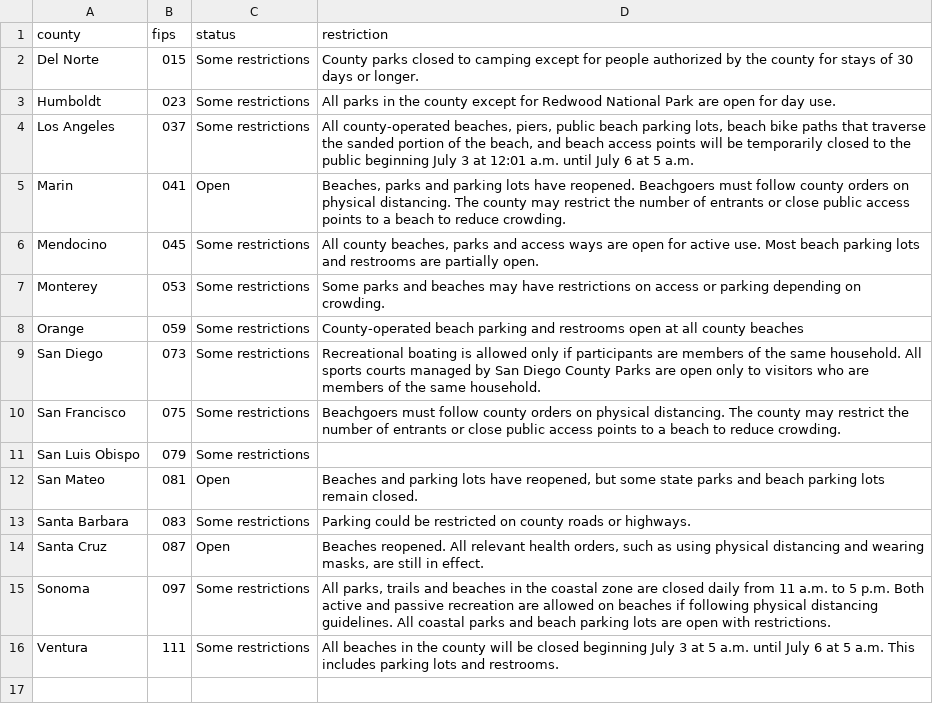
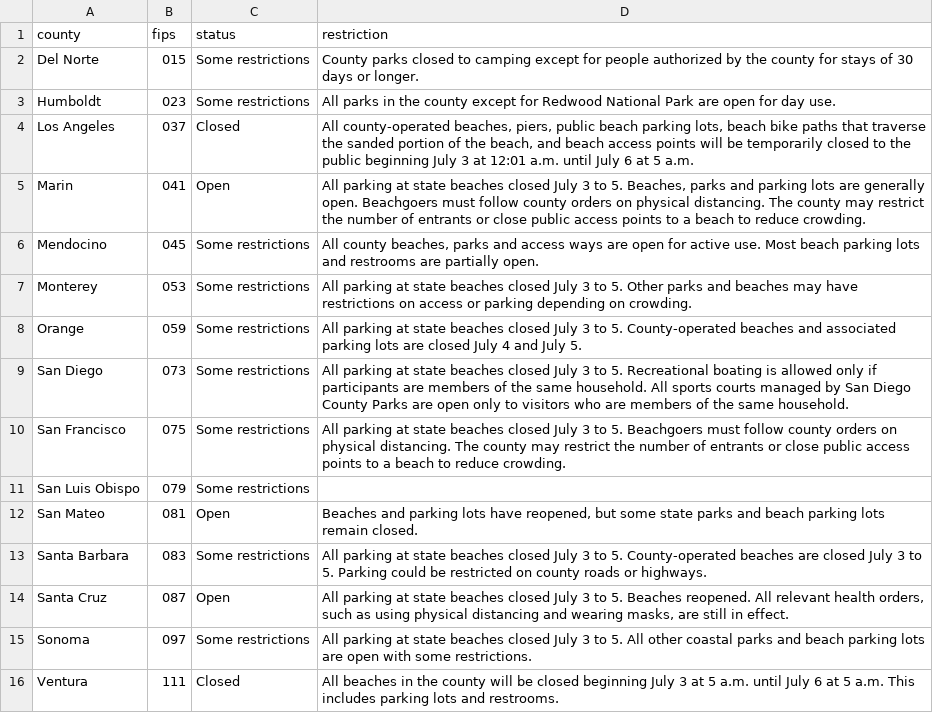
Before and after one commit to datadesk/california-coronavirus-data, a CSV file: latimes-beach-closures-county-list.csv, drawn as a sheet.

```diff
--- a/latimes-beach-closures-county-list.csv
+++ b/latimes-beach-closures-county-list.csv
@@ -3,14 +3,14 @@ Del Norte,015,Some restrictions,County parks closed to camping except for people
 Humboldt,023,Some restrictions,All parks in the county except for Redwood National Park are open for day use.
-Los Angeles,037,Some restrictions,"All county-operated beaches, piers, public beach parking lots, beach bike paths that traverse the sanded portion of the beach, and beach access points will be temporarily closed to the public beginning July 3 at 12:01 a.m. until July 6 at 5 a.m."
-Marin,041,Open,"Beaches, parks and parking lots have reopened. Beachgoers must follow county orders on physical distancing. The county may restrict the number of entrants or close public access points to a beach to reduce crowding."
+Los Angeles,037,Closed,"All county-operated beaches, piers, public beach parking lots, beach bike paths that traverse the sanded portion of the beach, and beach access points will be temporarily closed to the public beginning July 3 at 12:01 a.m. until July 6 at 5 a.m."
+Marin,041,Open,"All parking at state beaches closed July 3 to 5. Beaches, parks and parking lots are generally open. Beachgoers must follow county orders on physical distancing. The county may restrict the number of entrants or close public access points to a beach to reduce crowding."
 Mendocino,045,Some restrictions,"All county beaches, parks and access ways are open for active use. Most beach parking lots and restrooms are partially open."
-Monterey,053,Some restrictions,Some parks and beaches may have restrictions on access or parking depending on crowding.
-Orange,059,Some restrictions,County-operated beach parking and restrooms open at all county beaches
-San Diego,073,Some restrictions,Recreational boating is allowed only if participants are members of the same household. All sports courts managed by San Diego County Parks are open only to visitors who are members of the same household.
-San Francisco,075,Some restrictions,Beachgoers must follow county orders on physical distancing. The county may restrict the number of entrants or close public access points to a beach to reduce crowding.
+Monterey,053,Some restrictions,All parking at state beaches closed July 3 to 5. Other parks and beaches may have restrictions on access or parking depending on crowding.
+Orange,059,Some restrictions,All parking at state beaches closed July 3 to 5. County-operated beaches and associated parking lots are closed July 4 and July 5.
+San Diego,073,Some restrictions,All parking at state beaches closed July 3 to 5. Recreational boating is allowed only if participants are members of the same household. All sports courts managed by San Diego County Parks are open only to visitors who are members of the same household.
+San Francisco,075,Some restrictions,All parking at state beaches closed July 3 to 5. Beachgoers must follow county orders on physical distancing. The county may restrict the number of entrants or close public access points to a beach to reduce crowding.
 San Luis Obispo,079,Some restrictions,
 San Mateo,081,Open,"Beaches and parking lots have reopened, but some state parks and beach parking lots remain closed."
-Santa Barbara,083,Some restrictions,Parking could be restricted on county roads or highways.
-Santa Cruz,087,Open,"Beaches reopened. All relevant health orders, such as using physical distancing and wearing masks, are still in effect."
-Sonoma,097,Some restrictions,"All parks, trails and beaches in the coastal zone are closed daily from 11 a.m. to 5 p.m. Both active and passive recreation are allowed on beaches if following physical distancing guidelines. All coastal parks and beach parking lots are open with restrictions."
-Ventura,111,Some restrictions,All beaches in the county will be closed beginning July 3 at 5 a.m. until July 6 at 5 a.m. This includes parking lots and restrooms.
+Santa Barbara,083,Some restrictions,All parking at state beaches closed July 3 to 5. County-operated beaches are closed July 3 to 5. Parking could be restricted on county roads or highways.
+Santa Cruz,087,Open,"All parking at state beaches closed July 3 to 5. Beaches reopened. All relevant health orders, such as using physical distancing and wearing masks, are still in effect."
+Sonoma,097,Some restrictions,All parking at state beaches closed July 3 to 5. All other coastal parks and beach parking lots are open with some restrictions.
+Ventura,111,Closed,All beaches in the county will be closed beginning July 3 at 5 a.m. until July 6 at 5 a.m. This includes parking lots and restrooms.
```
Also changed, not shown: cdph-hospital-patient-county-totals.csv, cdph-race-ethnicity.csv, 8 other files.
